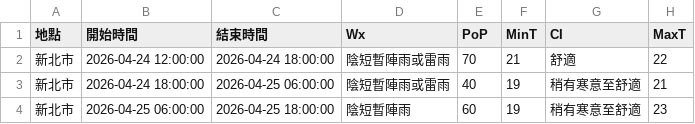
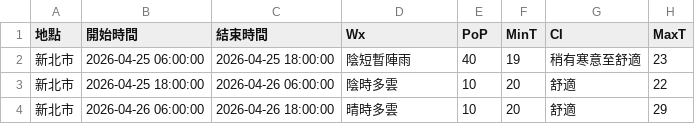
Before and after one commit to oao030oao/1111518-mid, a CSV file: api.csv, drawn as a sheet.

```diff
--- a/api.csv
+++ b/api.csv
@@ -1,4 +1,4 @@
 地點,開始時間,結束時間,Wx,PoP,MinT,CI,MaxT
-新北市,2026-04-24 12:00:00,2026-04-24 18:00:00,陰短暫陣雨或雷雨,70,21,舒適,22
-新北市,2026-04-24 18:00:00,2026-04-25 06:00:00,陰短暫陣雨或雷雨,40,19,稍有寒意至舒適,21
-新北市,2026-04-25 06:00:00,2026-04-25 18:00:00,陰短暫陣雨,60,19,稍有寒意至舒適,23
+新北市,2026-04-25 06:00:00,2026-04-25 18:00:00,陰短暫陣雨,40,19,稍有寒意至舒適,23
+新北市,2026-04-25 18:00:00,2026-04-26 06:00:00,陰時多雲,10,20,舒適,22
+新北市,2026-04-26 06:00:00,2026-04-26 18:00:00,晴時多雲,10,20,舒適,29
```
